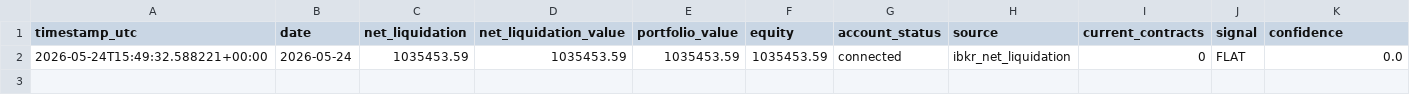
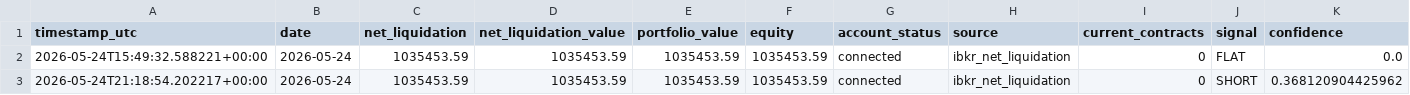
Before and after one commit to FinTechEntrepreneurldz/crypto_sentiment_MLP, a CSV file: logs/portfolio/portfolio.csv, drawn as a sheet.

```diff
--- a/logs/portfolio/portfolio.csv
+++ b/logs/portfolio/portfolio.csv
@@ -2 +2,2 @@ timestamp_utc,date,net_liquidation,net_liquidation_value,portfolio_value,equity,
 2026-05-24T15:49:32.588221+00:00,2026-05-24,1035453.59,1035453.59,1035453.59,1035453.59,connected,ibkr_net_liquidation,0,FLAT,0.0
+2026-05-24T21:18:54.202217+00:00,2026-05-24,1035453.59,1035453.59,1035453.59,1035453.59,connected,ibkr_net_liquidation,0,SHORT,0.368120904425962
```
Also changed, not shown: logs/decisions/latest_decision.csv, logs/health/signal_history.csv, 5 other files.
